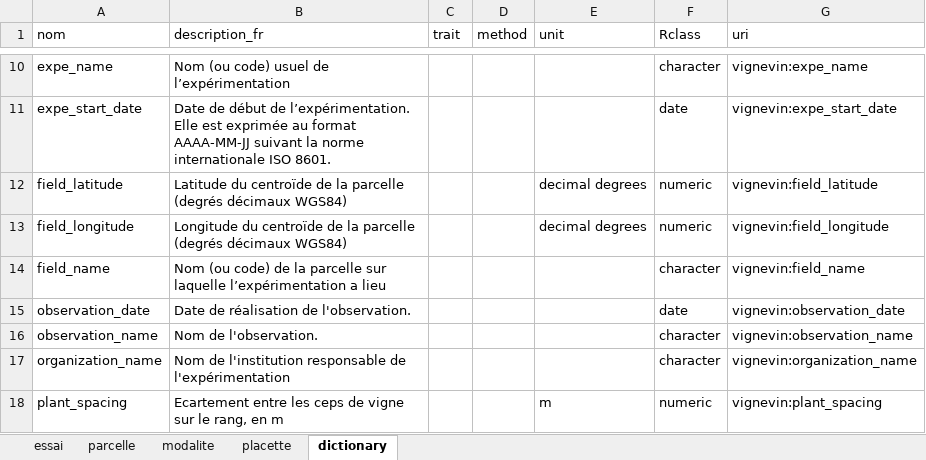
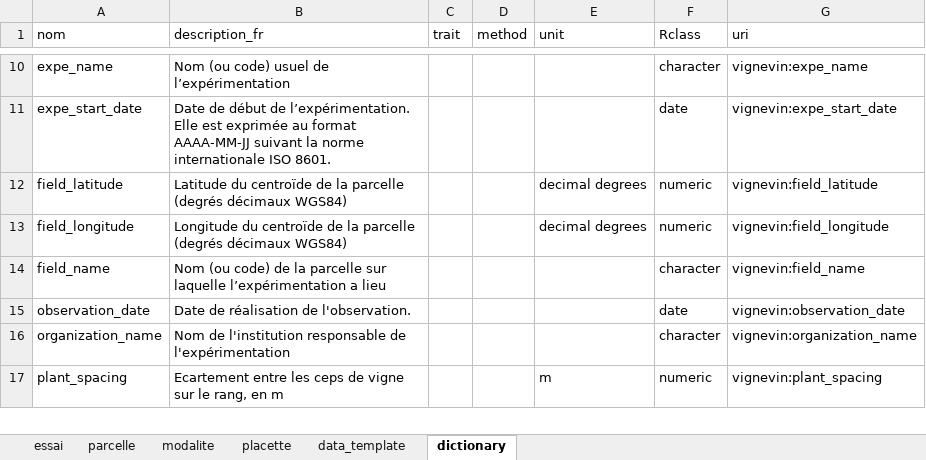
Before and after one commit to vignevin/startbox, an Excel workbook: inst/extdata/template.xlsx, sheet dictionary, drawn as a sheet; only a part is shown, gaps mark what is left out; values as stored, in another font and other column widths than the file's, no borders; table styles not drawn; the diff names each change by its address in the sheet, - before the commit and + after, or states it on an @@ line.

Commit message:
Adding a data_template sheet to the template with column names to use, without data

```diff
--- a/inst/extdata/template.xlsx (sheet dictionary)
+++ b/inst/extdata/template.xlsx (sheet dictionary)
+sheet tab: data_template
-row 16: observation_name | Nom de l'observation. |  |  |  | character | vignevin:observation_name
```
